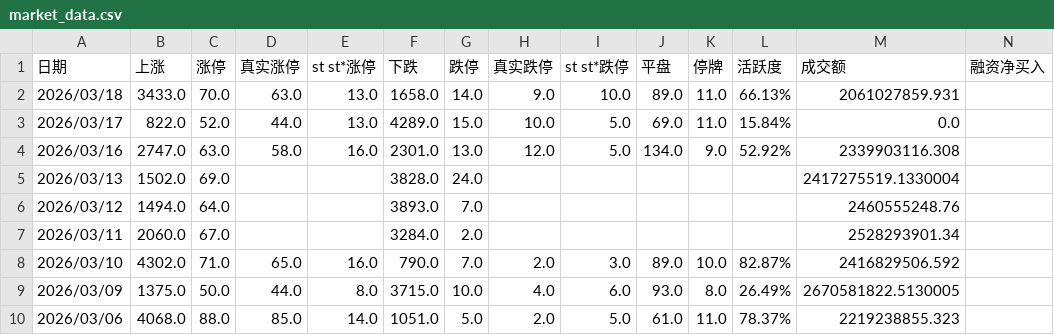
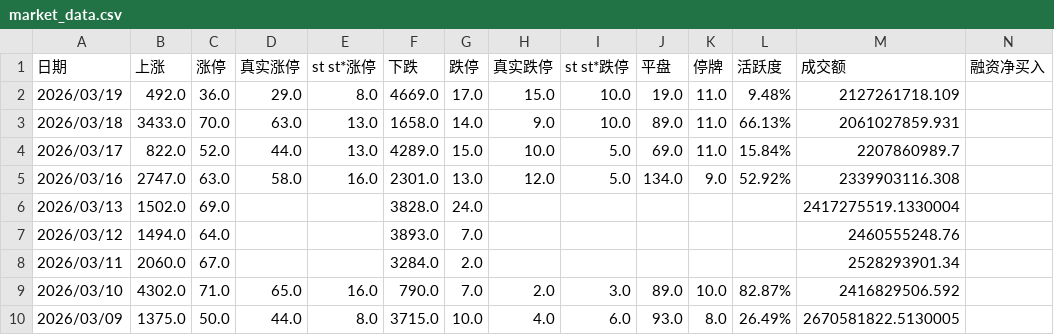
Before and after one commit to chinfi-codex/ch-stock, a CSV file: datas/market_data.csv, drawn as a sheet; only a part is shown; the shorter side is filled out with more unchanged rows; addresses are those after the commit; rows hold the shown columns only; the diff names each change by its address in the sheet, - before the commit and + after, or states it on an @@ line.

Commit message:
fix: update 2026-03-17 market turnover amount from Tushare
- Fixed zero turnover value for 2026-03-17
- Fetched from Tushare: SH (951228129.3) + SZ (1256632860.4) = 2207860989.7 (千元)

```diff
--- a/datas/market_data.csv
+++ b/datas/market_data.csv
+row 2: 2026/03/19 | 492.0 | 36.0 | 29.0 | 8.0 | 4669.0 | 17.0 | 15.0 | 10.0 | 19.0 | 11.0 | 9.48% | 2127261718.109
-M4 (成交额): 0.0
+M4 (成交额): 2207860989.7
```
